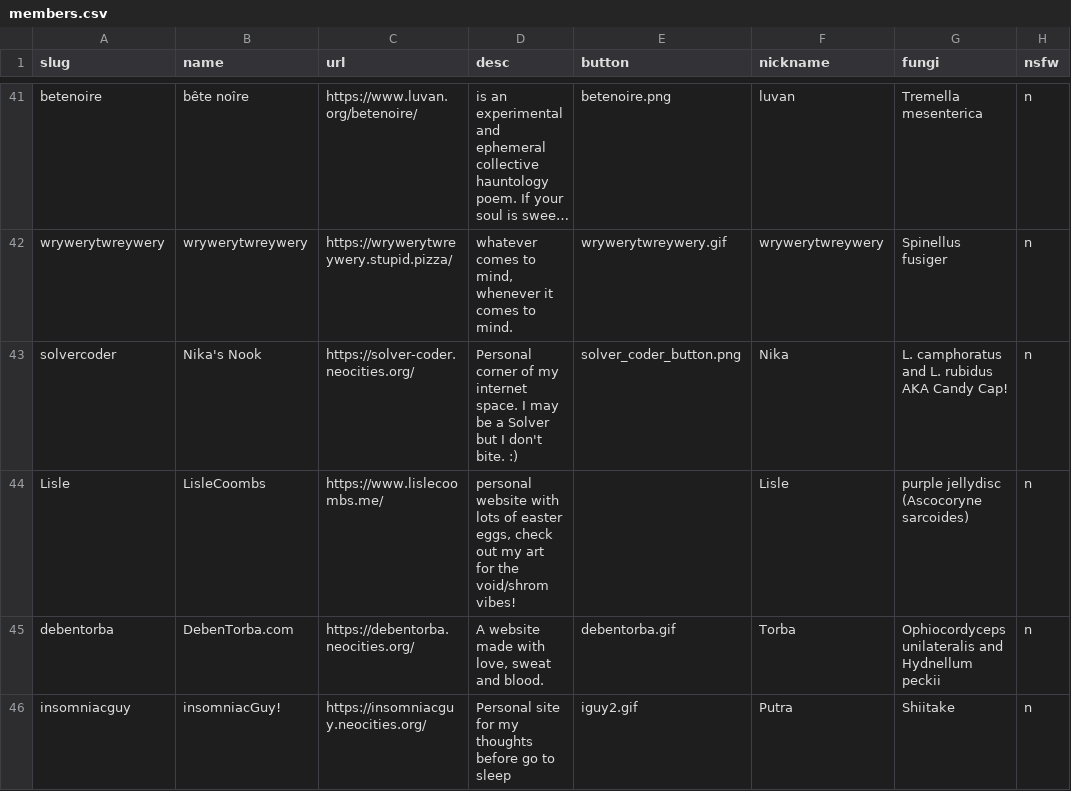
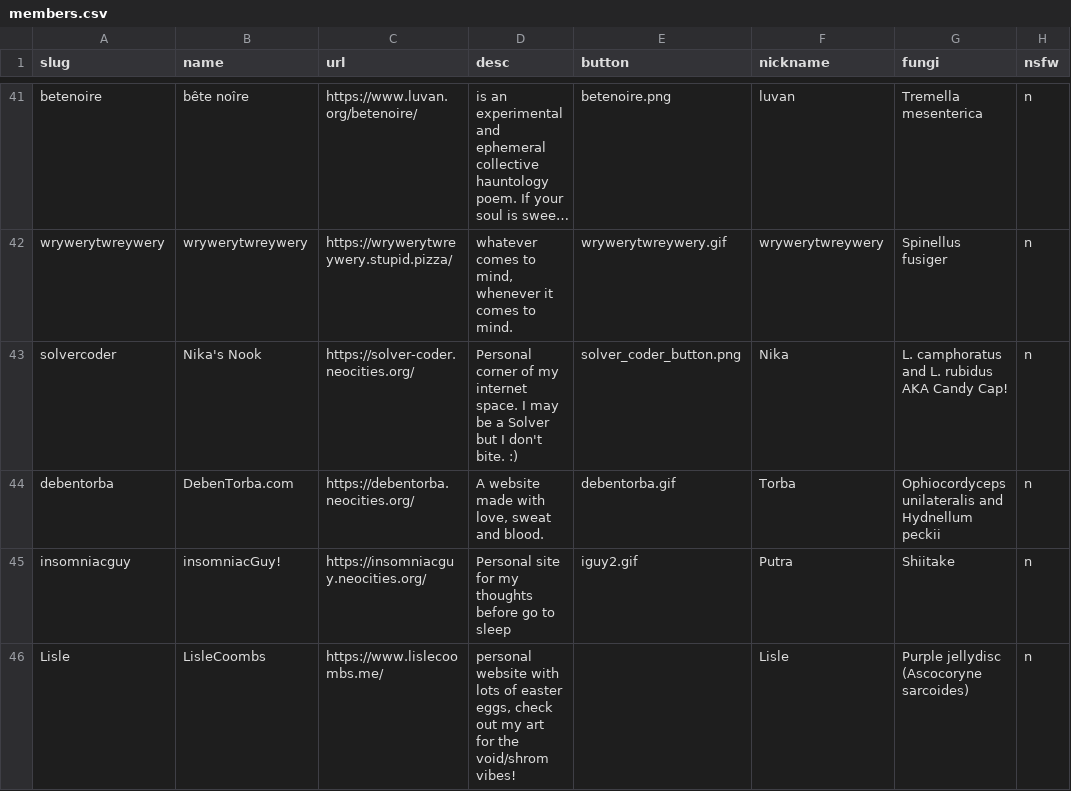
Before and after one commit to RodFireProductions/void.shrooms, a CSV file: _data/members.csv, drawn as a sheet; only a part is shown, gaps mark what is left out; long unchanged cells end in …; removed rows and columns are numbered as before the commit, all else as after; the diff names each change by its address in the sheet, - before the commit and + after, or states it on an @@ line.

Commit message:
fixing formatting

```diff
--- a/_data/members.csv
+++ b/_data/members.csv
-row 44: Lisle | LisleCoombs | https://www.lislecoombs.me/ | personal website with lots of easter eggs, check out my art for the void/shrom vibes! |  | Lisle | purple jellydisc (Ascocoryne sarcoides) | n
+row 46: Lisle | LisleCoombs | https://www.lislecoombs.me/ | personal website with lots of easter eggs, check out my art for the void/shrom vibes! |  | Lisle | Purple jellydisc (Ascocoryne sarcoides) | n
```
